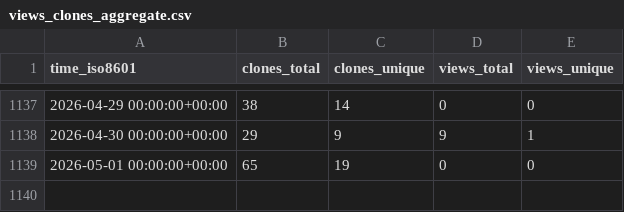
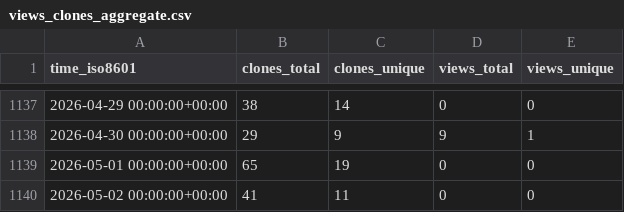
Before and after one commit to EarthSciML/EarthSciData.jl, a CSV file: EarthSciML/EarthSciData.jl/ghrs-data/views_clones_aggregate.csv, drawn as a sheet; only a part is shown, gaps mark what is left out; the diff names each change by its address in the sheet, - before the commit and + after, or states it on an @@ line.

```diff
--- a/EarthSciML/EarthSciData.jl/ghrs-data/views_clones_aggregate.csv
+++ b/EarthSciML/EarthSciData.jl/ghrs-data/views_clones_aggregate.csv
+row 1140: 2026-05-02 00:00:00+00:00 | 41 | 11 | 0 | 0
```
Also changed, not shown: 1 other file.
